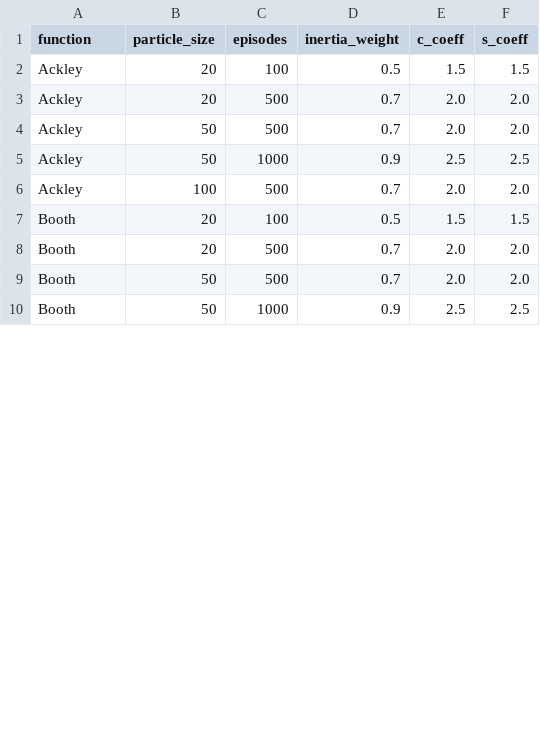
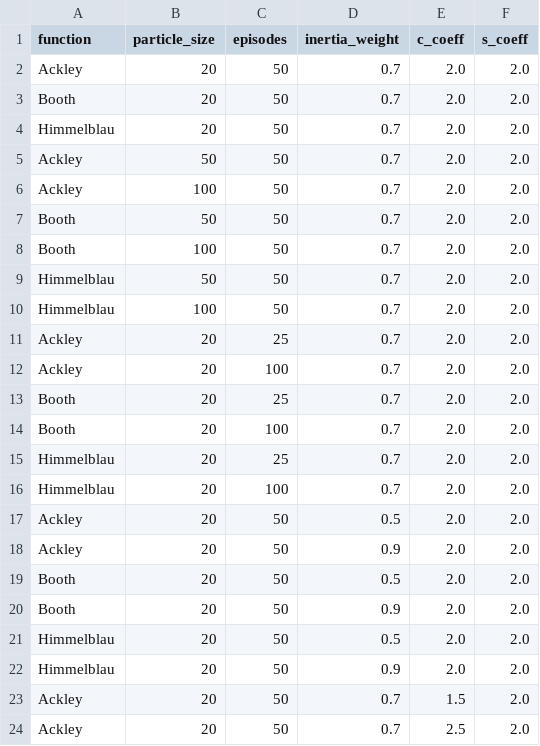
Before and after one commit to jakub-rosiak/PSO, a CSV file: experimets.csv, drawn as a sheet; only a part is shown; the diff covers the shown part only.

```diff
--- a/experimets.csv
+++ b/experimets.csv
@@ -1,10 +1,24 @@
 function,particle_size,episodes,inertia_weight,c_coeff,s_coeff
-Ackley,20,100,0.5,1.5,1.5
-Ackley,20,500,0.7,2.0,2.0
-Ackley,50,500,0.7,2.0,2.0
-Ackley,50,1000,0.9,2.5,2.5
-Ackley,100,500,0.7,2.0,2.0
-Booth,20,100,0.5,1.5,1.5
-Booth,20,500,0.7,2.0,2.0
-Booth,50,500,0.7,2.0,2.0
-Booth,50,1000,0.9,2.5,2.5
+Ackley,20,50,0.7,2.0,2.0
+Booth,20,50,0.7,2.0,2.0
+Himmelblau,20,50,0.7,2.0,2.0
+Ackley,50,50,0.7,2.0,2.0
+Ackley,100,50,0.7,2.0,2.0
+Booth,50,50,0.7,2.0,2.0
+Booth,100,50,0.7,2.0,2.0
+Himmelblau,50,50,0.7,2.0,2.0
+Himmelblau,100,50,0.7,2.0,2.0
+Ackley,20,25,0.7,2.0,2.0
+Ackley,20,100,0.7,2.0,2.0
+Booth,20,25,0.7,2.0,2.0
+Booth,20,100,0.7,2.0,2.0
+Himmelblau,20,25,0.7,2.0,2.0
+Himmelblau,20,100,0.7,2.0,2.0
+Ackley,20,50,0.5,2.0,2.0
+Ackley,20,50,0.9,2.0,2.0
+Booth,20,50,0.5,2.0,2.0
+Booth,20,50,0.9,2.0,2.0
+Himmelblau,20,50,0.5,2.0,2.0
+Himmelblau,20,50,0.9,2.0,2.0
+Ackley,20,50,0.7,1.5,2.0
+Ackley,20,50,0.7,2.5,2.0
```
Also changed, not shown: 9 added rows and 3 edited cells elsewhere in this file, 3 other files.
